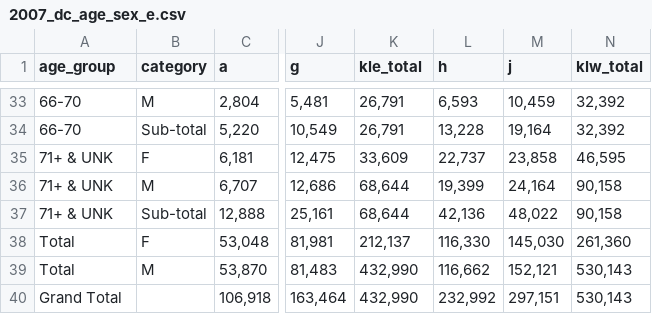
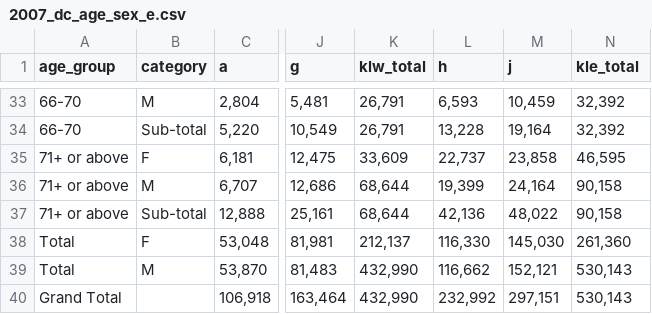
Before and after one commit to initiumlab/legco-explorer-data, a CSV file: source/fr_dc_age_sex/csv/2007_dc_age_sex_e.csv, drawn as a sheet; only a part is shown, gaps mark what is left out; the diff names each change by its address in the sheet, - before the commit and + after, or states it on an @@ line.

```diff
--- a/source/fr_dc_age_sex/csv/2007_dc_age_sex_e.csv
+++ b/source/fr_dc_age_sex/csv/2007_dc_age_sex_e.csv
-K1: kle_total
+K1: klw_total
-N1: klw_total
+N1: kle_total
-A35:A37 (age_group): 71+ & UNK
+A35:A37 (age_group): 71+ or above
```
Also changed, not shown: derived/fr_dc_age_sex.csv, source/fr_dc_age_sex/csv/2006_dc_age_sex_e.csv, 17 other files.
